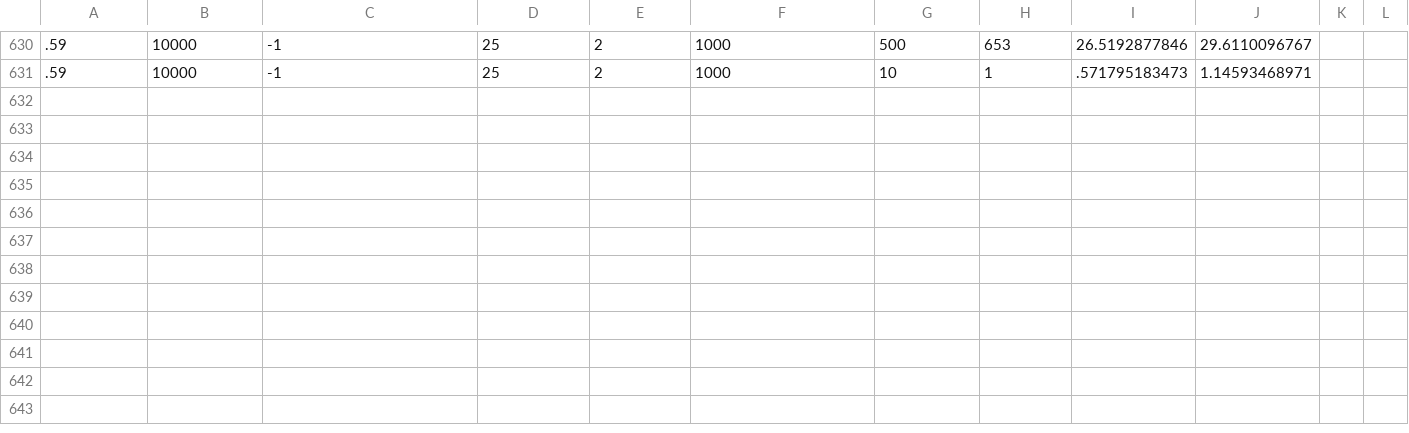
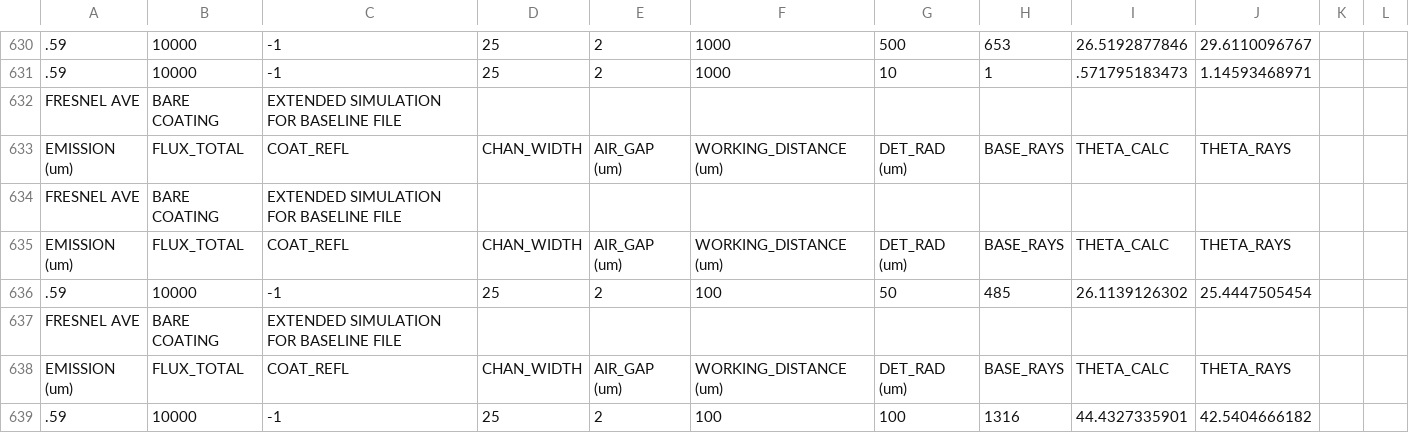
Before and after one commit to tachyonic/Simulation, a CSV file: Geometry/Lensless/baseline.csv, drawn as a sheet; only a part is shown, gaps mark what is left out; the diff names each change by its address in the sheet, - before the commit and + after, or states it on an @@ line.

Commit message:
Analysis - More ASAP output options
To visualize flux vs incidence angle for one lens configuration.
Later, just make "detector" very large and modifying this to view
detector position rather than angle can help determine what detector
size is sufficient,

```diff
--- a/Geometry/Lensless/baseline.csv
+++ b/Geometry/Lensless/baseline.csv
+row 632: FRESNEL AVE | BARE COATING | EXTENDED SIMULATION FOR BASELINE FILE
+row 633: EMISSION (um) | FLUX_TOTAL | COAT_REFL | CHAN_WIDTH | AIR_GAP (um) | WORKING_DISTANCE (um) | DET_RAD (um) | BASE_RAYS | THETA_CALC | THETA_RAYS
+row 634: FRESNEL AVE | BARE COATING | EXTENDED SIMULATION FOR BASELINE FILE
+row 635: EMISSION (um) | FLUX_TOTAL | COAT_REFL | CHAN_WIDTH | AIR_GAP (um) | WORKING_DISTANCE (um) | DET_RAD (um) | BASE_RAYS | THETA_CALC | THETA_RAYS
+row 636: .59 | 10000 | -1 | 25 | 2 | 100 | 50 | 485 | 26.1139126302 | 25.4447505454
+row 637: FRESNEL AVE | BARE COATING | EXTENDED SIMULATION FOR BASELINE FILE
+row 638: EMISSION (um) | FLUX_TOTAL | COAT_REFL | CHAN_WIDTH | AIR_GAP (um) | WORKING_DISTANCE (um) | DET_RAD (um) | BASE_RAYS | THETA_CALC | THETA_RAYS
+row 639: .59 | 10000 | -1 | 25 | 2 | 100 | 100 | 1316 | 44.4327335901 | 42.5404666182
```
Also changed, not shown: 3 other files.
